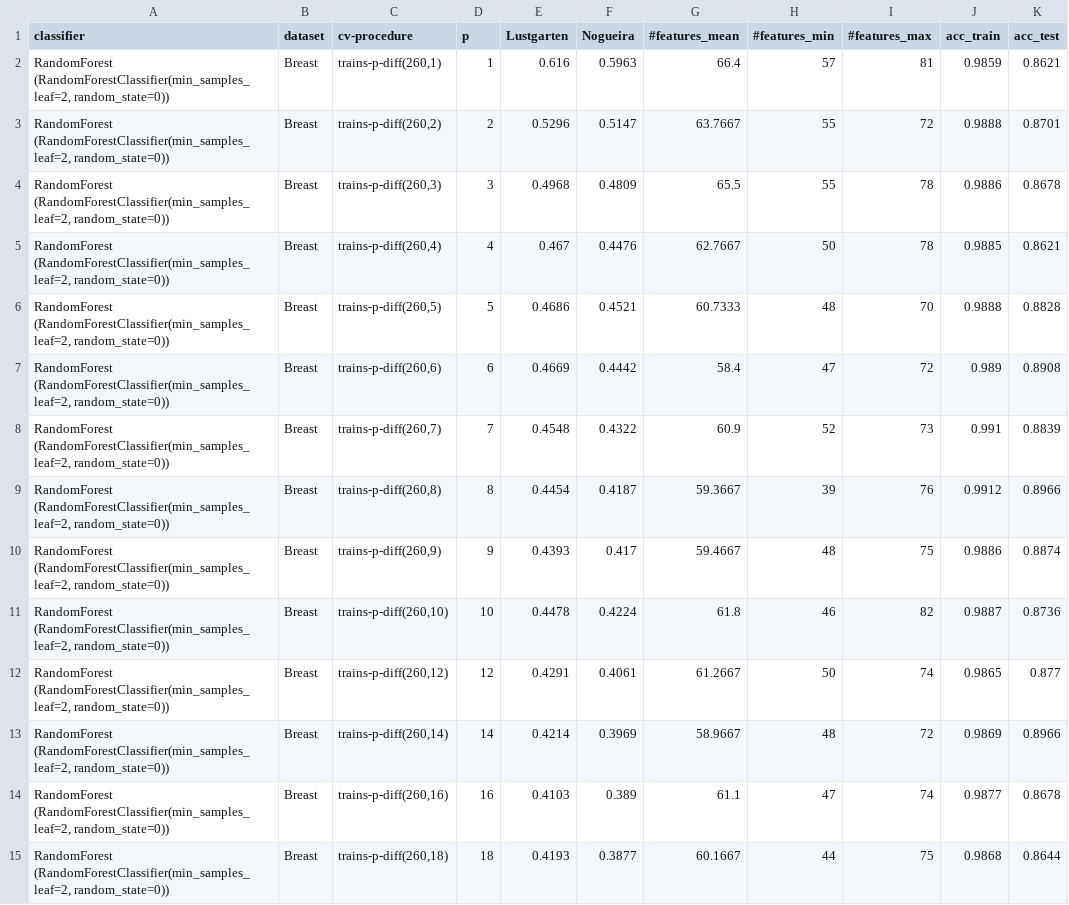
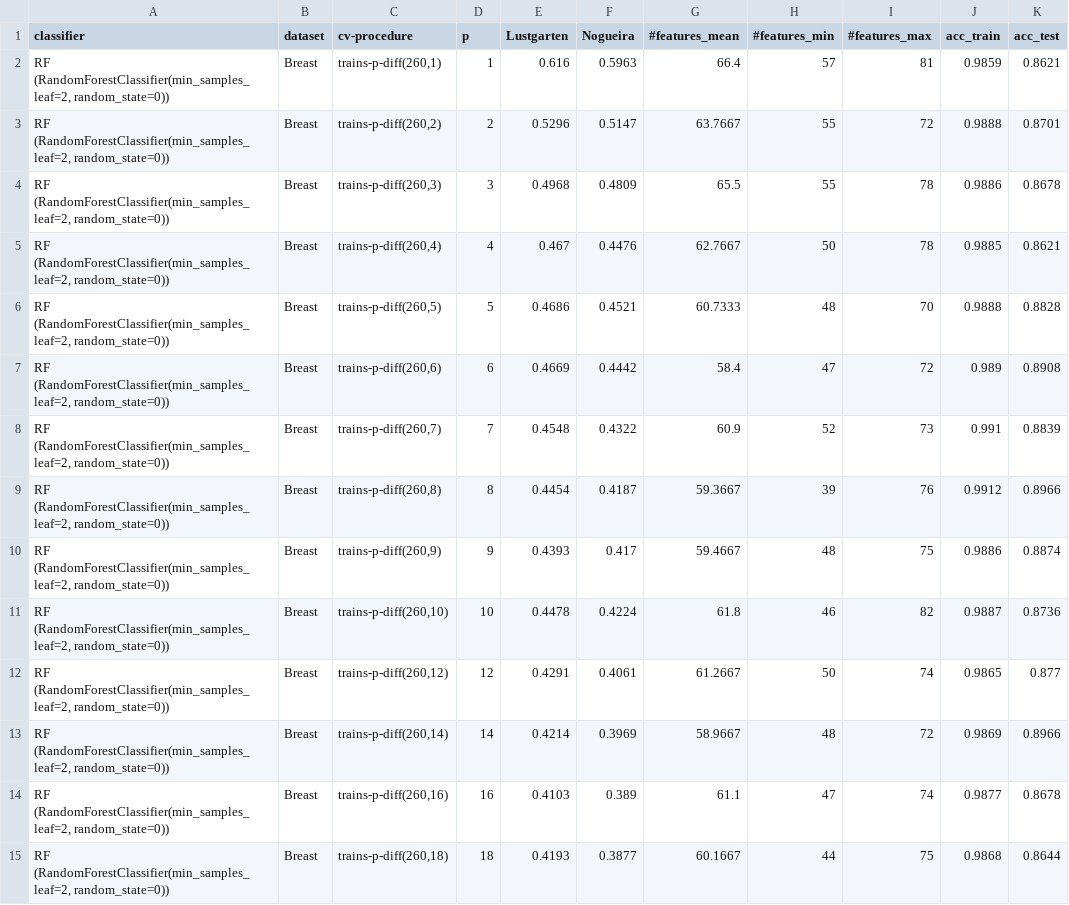
Before and after one commit to tlukaszuk/feature-selection-stability-in-classifier-evaluation, a CSV file: results/multi_classifiers/results_breast.csv, drawn as a sheet; only a part is shown; the diff covers the shown part only; the diff names each change by its address in the sheet, - before the commit and + after, or states it on an @@ line.

```diff
--- a/results/multi_classifiers/results_breast.csv
+++ b/results/multi_classifiers/results_breast.csv
-A2:A15 (classifier): RandomForest (RandomForestClassifier(min_samples_leaf=2, random_state=0))
+A2:A15 (classifier): RF (RandomForestClassifier(min_samples_leaf=2, random_state=0))
```
Also changed, not shown: 16 edited cells elsewhere in this file, results/multi_classifiers/results_prostate.csv, results/multi_classifiers/results_renal.csv, 13 other files.
